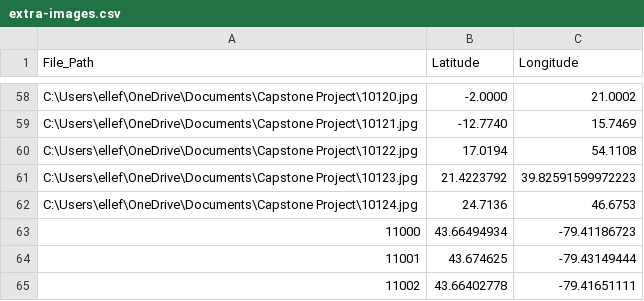
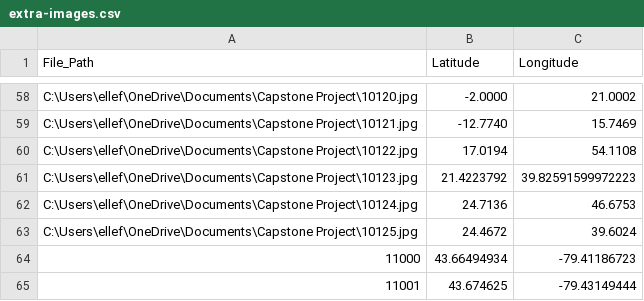
Before and after one commit to robertelle11/AI-Image-Detection, a CSV file: spreadsheets/extra-images.csv, drawn as a sheet; only a part is shown, gaps mark what is left out; the shorter side is filled out with more unchanged rows; the diff names each change by its address in the sheet, - before the commit and + after, or states it on an @@ line.

Commit message:
Update extra-images.csv

```diff
--- a/spreadsheets/extra-images.csv
+++ b/spreadsheets/extra-images.csv
+row 63: C:\Users\ellef\OneDrive\Documents\Capstone Project\10125.jpg | 24.4672 | 39.6024
```
